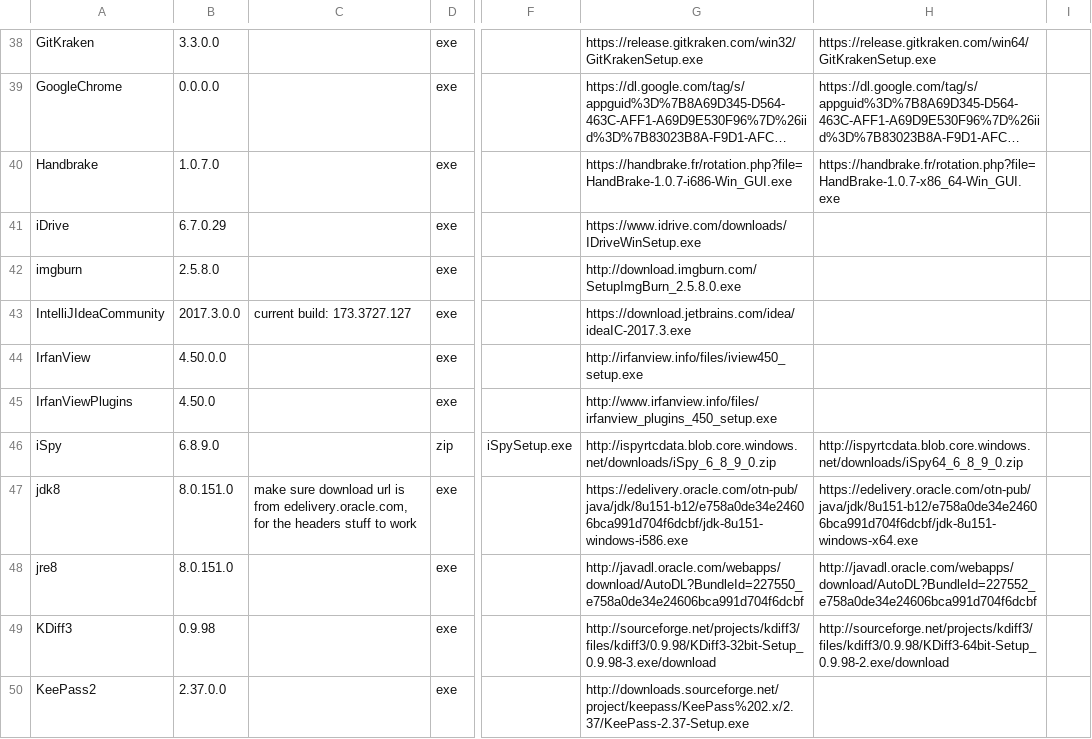
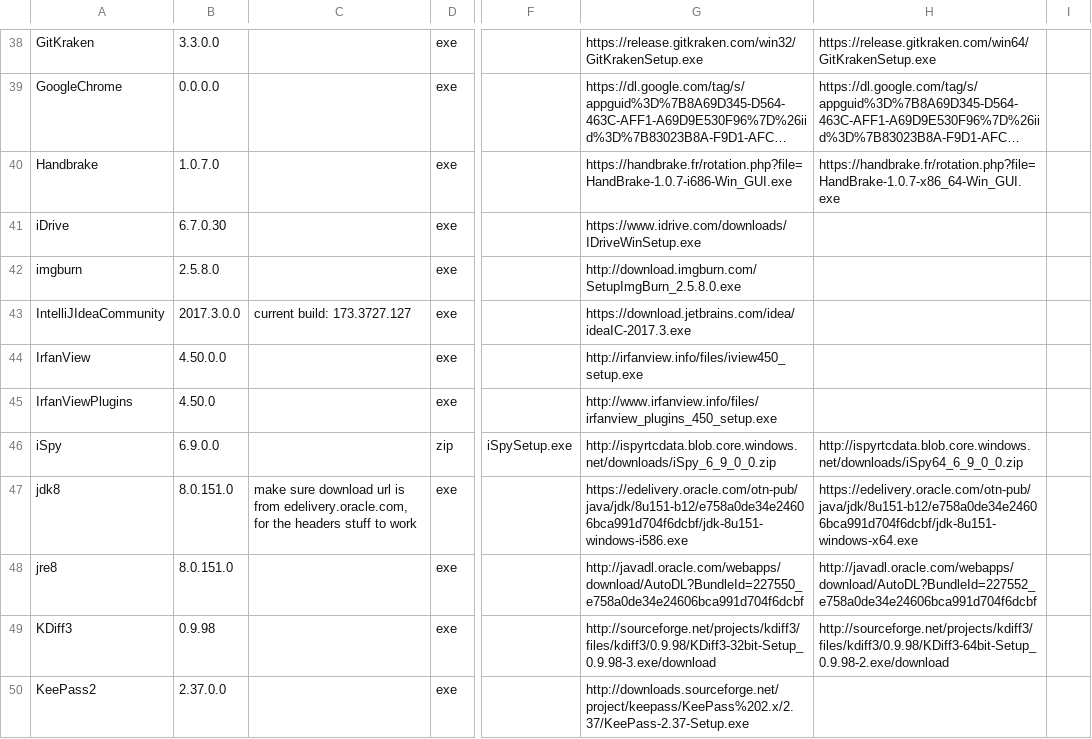
Before and after one commit to ackphht/ackphht.github.io, a CSV file: AckAptInstallDatabase.csv, drawn as a sheet; only a part is shown, gaps mark what is left out; long unchanged cells end in …; the diff names each change by its address in the sheet, - before the commit and + after, or states it on an @@ line.

Commit message:
AckApt: iDrive 6.7.0.30, iSpy 6.9.0

```diff
--- a/AckAptInstallDatabase.csv
+++ b/AckAptInstallDatabase.csv
-B41: 6.7.0.29
+B41: 6.7.0.30
-B46: 6.8.9.0
+B46: 6.9.0.0
-G46: http://ispyrtcdata.blob.core.windows.net/downloads/iSpy_6_8_9_0.zip
+G46: http://ispyrtcdata.blob.core.windows.net/downloads/iSpy_6_9_0_0.zip
-H46: http://ispyrtcdata.blob.core.windows.net/downloads/iSpy64_6_8_9_0.zip
+H46: http://ispyrtcdata.blob.core.windows.net/downloads/iSpy64_6_9_0_0.zip
```
